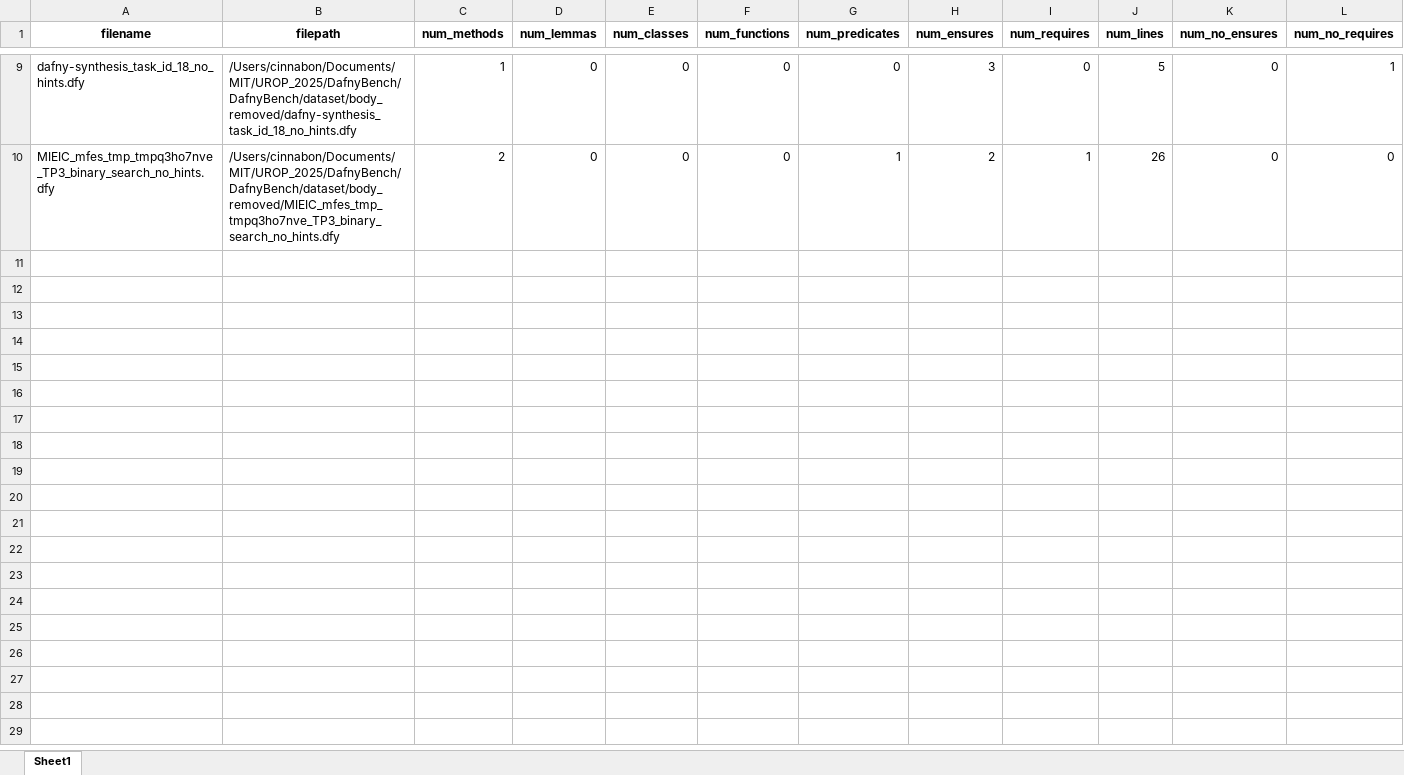
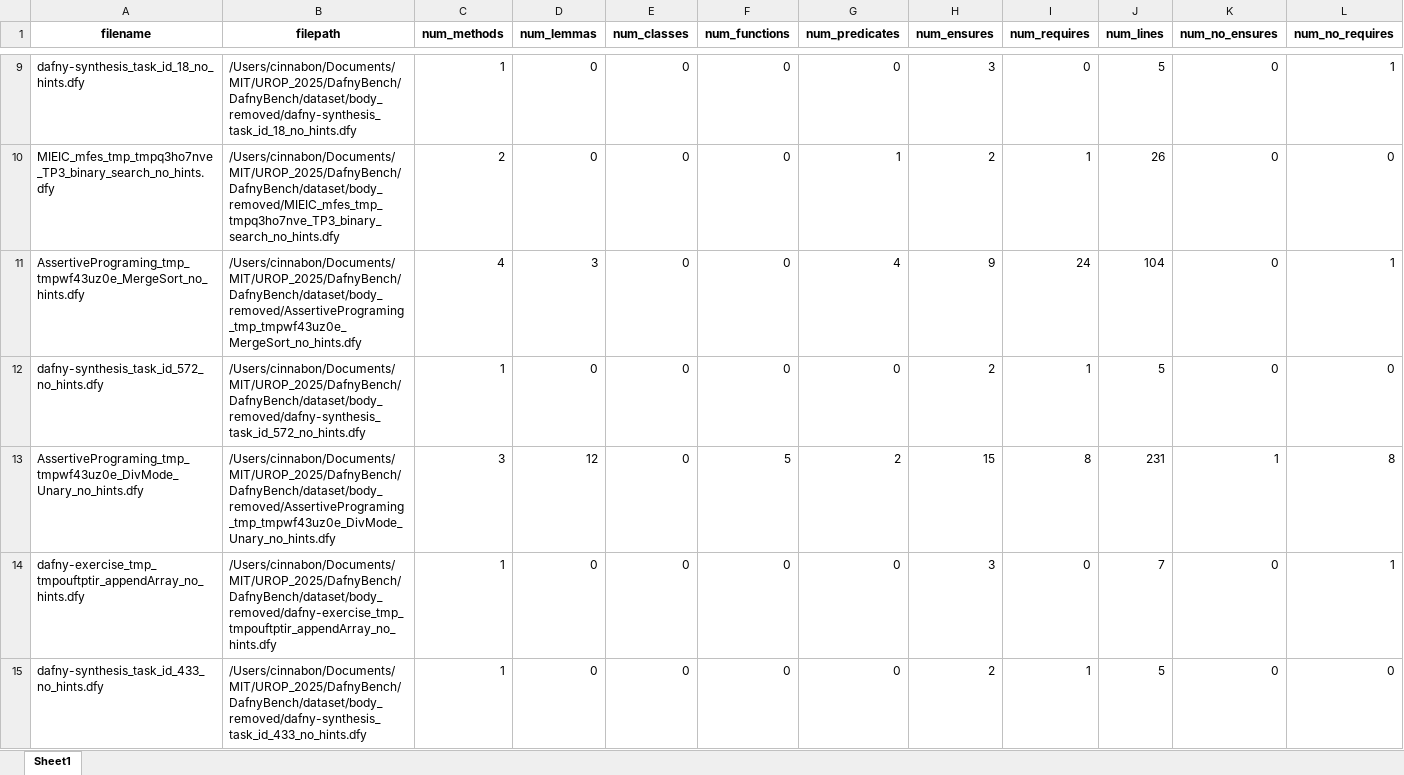
Before and after one commit to MirMXZhao/Dafny_Specs_Quality_Filtration, an Excel workbook: filtration_pipeline/results/count_s3.xlsx, sheet Sheet1, drawn as a sheet; only a part is shown, gaps mark what is left out; values as stored, in another font and other column widths than the file's, no borders; rows hold the shown columns only; the diff covers the shown part only; the diff names each change by its address in the sheet, - before the commit and + after, or states it on an @@ line.

```diff
--- a/filtration_pipeline/results/count_s3.xlsx (sheet Sheet1)
+++ b/filtration_pipeline/results/count_s3.xlsx (sheet Sheet1)
+row 11: AssertivePrograming_tmp_tmpwf43uz0e_MergeSort_no_hints.dfy | /Users/cinnabon/Documents/MIT/UROP_2025/DafnyBench/DafnyBench/dataset/body_removed/AssertivePrograming_tmp_tmpwf43uz0e_MergeSort_no_hints.dfy | 4 | 3 | 0 | 0 | 4 | 9 | 24 | 104 | 0 | 1
+row 12: dafny-synthesis_task_id_572_no_hints.dfy | /Users/cinnabon/Documents/MIT/UROP_2025/DafnyBench/DafnyBench/dataset/body_removed/dafny-synthesis_task_id_572_no_hints.dfy | 1 | 0 | 0 | 0 | 0 | 2 | 1 | 5 | 0 | 0
+row 13: AssertivePrograming_tmp_tmpwf43uz0e_DivMode_Unary_no_hints.dfy | /Users/cinnabon/Documents/MIT/UROP_2025/DafnyBench/DafnyBench/dataset/body_removed/AssertivePrograming_tmp_tmpwf43uz0e_DivMode_Unary_no_hints.dfy | 3 | 12 | 0 | 5 | 2 | 15 | 8 | 231 | 1 | 8
+row 14: dafny-exercise_tmp_tmpouftptir_appendArray_no_hints.dfy | /Users/cinnabon/Documents/MIT/UROP_2025/DafnyBench/DafnyBench/dataset/body_removed/dafny-exercise_tmp_tmpouftptir_appendArray_no_hints.dfy | 1 | 0 | 0 | 0 | 0 | 3 | 0 | 7 | 0 | 1
+row 15: dafny-synthesis_task_id_433_no_hints.dfy | /Users/cinnabon/Documents/MIT/UROP_2025/DafnyBench/DafnyBench/dataset/body_removed/dafny-synthesis_task_id_433_no_hints.dfy | 1 | 0 | 0 | 0 | 0 | 2 | 1 | 5 | 0 | 0
```
Also changed, not shown: 129 added rows and 1 removed row elsewhere in this sheet, filtration_pipeline/results/filter_s1.xlsx, filtration_pipeline/results/filter_s2.xlsx, 19 other files.
